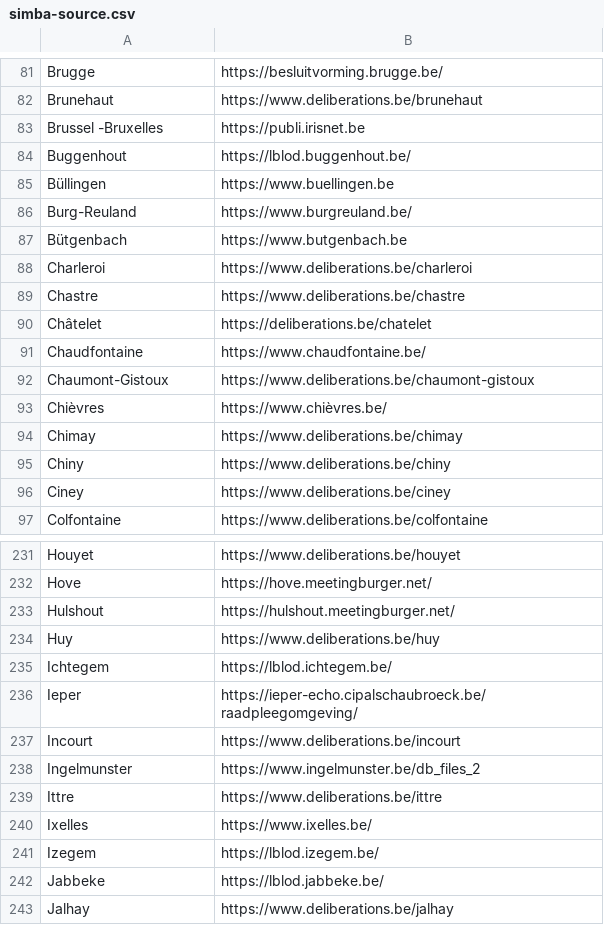
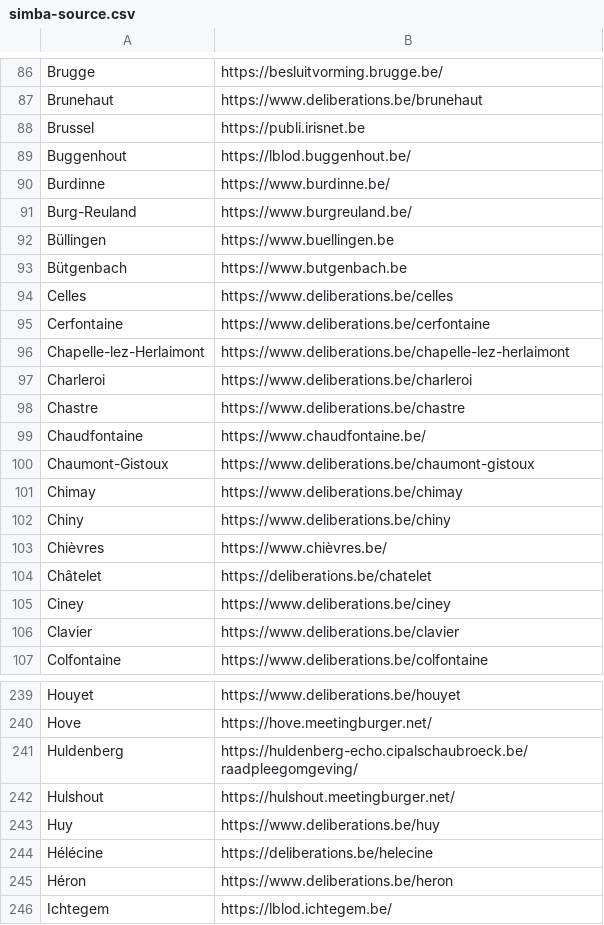
Before and after one commit to JohnCremboz/scraper-brugge, a CSV file: simba-source.csv, drawn as a sheet; only a part is shown, gaps mark what is left out; the shorter side is filled out with more unchanged rows; the diff covers the shown part only.

```diff
--- a/simba-source.csv
+++ b/simba-source.csv
@@ -82,16 +87,21 @@ Brugge;https://besluitvorming.brugge.be/
 Brunehaut;https://www.deliberations.be/brunehaut
-Brussel -Bruxelles;https://publi.irisnet.be
+Brussel;https://publi.irisnet.be
 Buggenhout;https://lblod.buggenhout.be/
+Burdinne;https://www.burdinne.be/
+Burg-Reuland;https://www.burgreuland.be/
 Büllingen;https://www.buellingen.be
-Burg-Reuland;https://www.burgreuland.be/
 Bütgenbach;https://www.butgenbach.be
+Celles;https://www.deliberations.be/celles
+Cerfontaine;https://www.deliberations.be/cerfontaine
+Chapelle-lez-Herlaimont;https://www.deliberations.be/chapelle-lez-herlaimont
 Charleroi;https://www.deliberations.be/charleroi
 Chastre;https://www.deliberations.be/chastre
-Châtelet;https://deliberations.be/chatelet
 Chaudfontaine;https://www.chaudfontaine.be/
 Chaumont-Gistoux;https://www.deliberations.be/chaumont-gistoux
-Chièvres;https://www.chièvres.be/
 Chimay;https://www.deliberations.be/chimay
 Chiny;https://www.deliberations.be/chiny
+Chièvres;https://www.chièvres.be/
+Châtelet;https://deliberations.be/chatelet
 Ciney;https://www.deliberations.be/ciney
+Clavier;https://www.deliberations.be/clavier
 Colfontaine;https://www.deliberations.be/colfontaine
@@ -232,4 +240,7 @@ Houyet;https://www.deliberations.be/houyet
 Hove;https://hove.meetingburger.net/
+Huldenberg;https://huldenberg-echo.cipalschaubroeck.be/raadpleegomgeving/
 Hulshout;https://hulshout.meetingburger.net/
 Huy;https://www.deliberations.be/huy
+Hélécine;https://deliberations.be/helecine
+Héron;https://www.deliberations.be/heron
 Ichtegem;https://lblod.ichtegem.be/
```
Also changed, not shown: 30 added rows, 17 removed rows, 15 moved rows and 11 edited cells elsewhere in this file, 1 other file.
